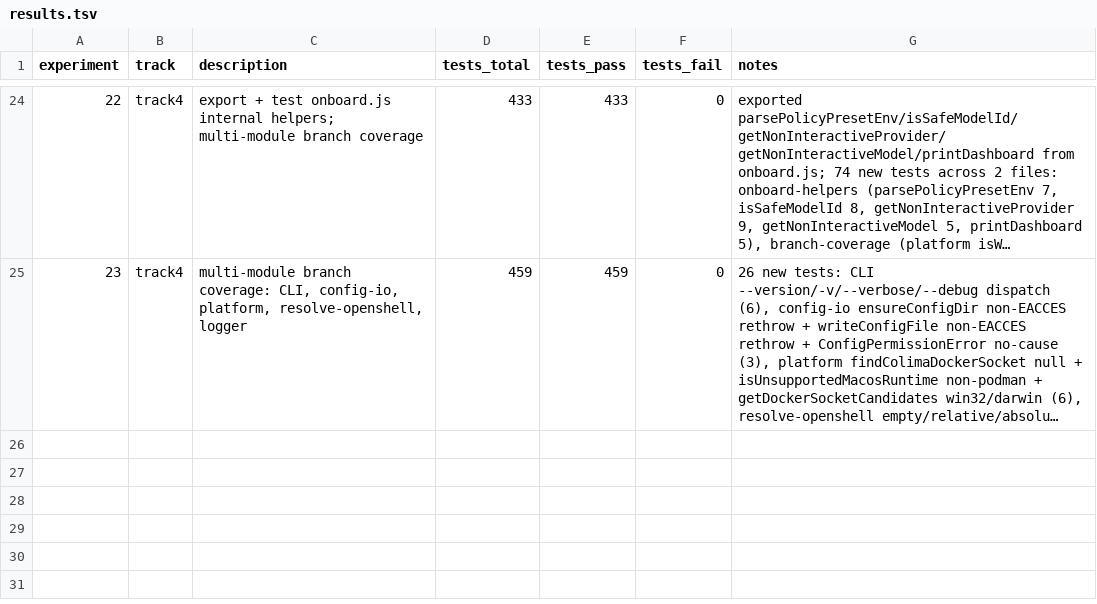
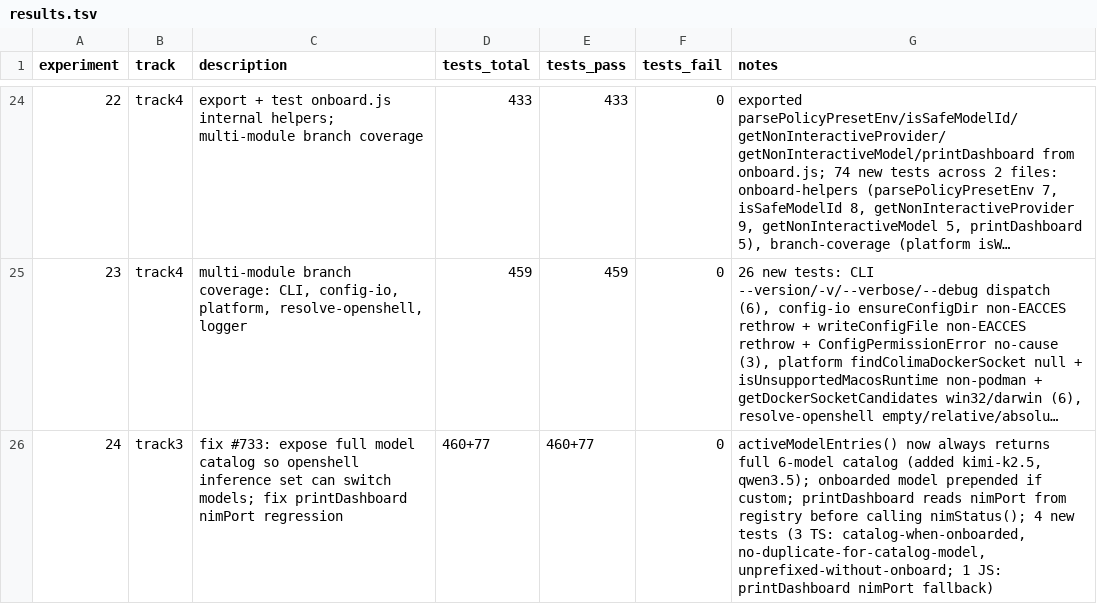
Before and after one commit to cluster2600/NemoClaw, a TSV file: research/results.tsv, drawn as a sheet; only a part is shown, gaps mark what is left out; long unchanged cells end in …; the diff names each change by its address in the sheet, - before the commit and + after, or states it on an @@ line.

Commit message:
fix: expose full model catalog so openshell inference set can switch models (#733)
activeModelEntries() previously returned only the onboarded model,
preventing users from switching to other models via `openshell inference
set`. Now returns the full 6-model catalog (added kimi-k2.5 and
qwen3.5-397b) with the onboarded model prepended if it's custom.

Also fixes printDashboard() calling nimStatus() without the configured
NIM port — now reads nimPort from registry for correct health checks
on non-default ports.

```diff
--- a/research/results.tsv
+++ b/research/results.tsv
+row 26: 24 | track3 | fix #733: expose full model catalog so openshell inference set can switch models; fix printDashboard nimPort regression | 460+77 | 460+77 | 0 | activeModelEntries() now always returns full 6-model catalog (added kimi-k2.5, qwen3.5); onboarded model prepended if custom; printDashboard reads nimPort from registry before calling nimStatus(); 4 new tests (3 TS: catalog-when-onboarded, no-duplicate-for-catalog-model, unprefixed-without-onboard; 1 JS: printDashboard nimPort fallback)
```
Also changed, not shown: 4 other files.
